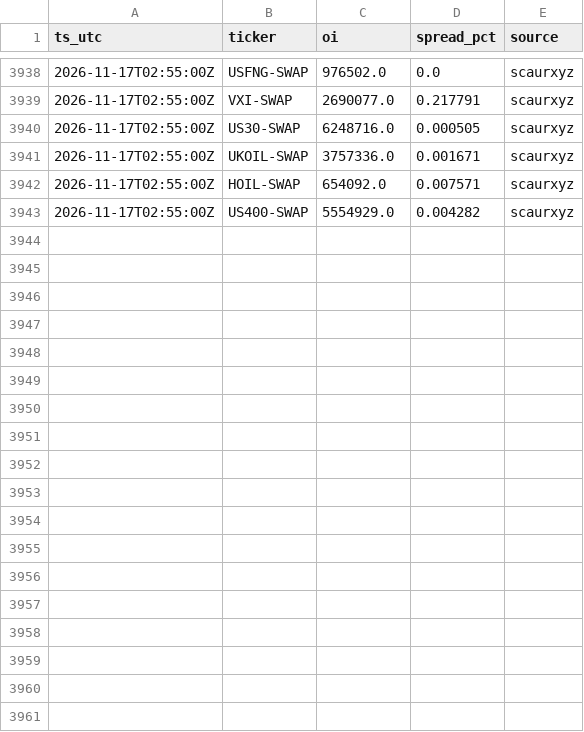
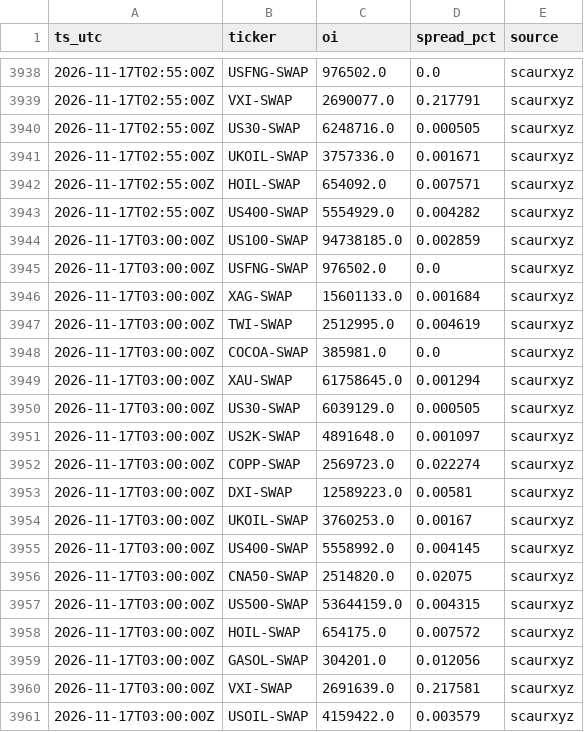
Before and after one commit to Scaur151/oi-logger-variational, a CSV file: data/oi_2026-W47.csv, drawn as a sheet; only a part is shown, gaps mark what is left out; the diff names each change by its address in the sheet, - before the commit and + after, or states it on an @@ line.

Commit message:
oi 2026-11-17T03:01Z

```diff
--- a/data/oi_2026-W47.csv
+++ b/data/oi_2026-W47.csv
+row 3944: 2026-11-17T03:00:00Z | US100-SWAP | 94738185.0 | 0.002859 | scaurxyz
+row 3945: 2026-11-17T03:00:00Z | USFNG-SWAP | 976502.0 | 0.0 | scaurxyz
+row 3946: 2026-11-17T03:00:00Z | XAG-SWAP | 15601133.0 | 0.001684 | scaurxyz
+row 3947: 2026-11-17T03:00:00Z | TWI-SWAP | 2512995.0 | 0.004619 | scaurxyz
+row 3948: 2026-11-17T03:00:00Z | COCOA-SWAP | 385981.0 | 0.0 | scaurxyz
+row 3949: 2026-11-17T03:00:00Z | XAU-SWAP | 61758645.0 | 0.001294 | scaurxyz
+row 3950: 2026-11-17T03:00:00Z | US30-SWAP | 6039129.0 | 0.000505 | scaurxyz
+row 3951: 2026-11-17T03:00:00Z | US2K-SWAP | 4891648.0 | 0.001097 | scaurxyz
+row 3952: 2026-11-17T03:00:00Z | COPP-SWAP | 2569723.0 | 0.022274 | scaurxyz
+row 3953: 2026-11-17T03:00:00Z | DXI-SWAP | 12589223.0 | 0.00581 | scaurxyz
+row 3954: 2026-11-17T03:00:00Z | UKOIL-SWAP | 3760253.0 | 0.00167 | scaurxyz
+row 3955: 2026-11-17T03:00:00Z | US400-SWAP | 5558992.0 | 0.004145 | scaurxyz
+row 3956: 2026-11-17T03:00:00Z | CNA50-SWAP | 2514820.0 | 0.02075 | scaurxyz
+row 3957: 2026-11-17T03:00:00Z | US500-SWAP | 53644159.0 | 0.004315 | scaurxyz
+row 3958: 2026-11-17T03:00:00Z | HOIL-SWAP | 654175.0 | 0.007572 | scaurxyz
+row 3959: 2026-11-17T03:00:00Z | GASOL-SWAP | 304201.0 | 0.012056 | scaurxyz
+row 3960: 2026-11-17T03:00:00Z | VXI-SWAP | 2691639.0 | 0.217581 | scaurxyz
+row 3961: 2026-11-17T03:00:00Z | USOIL-SWAP | 4159422.0 | 0.003579 | scaurxyz
```
